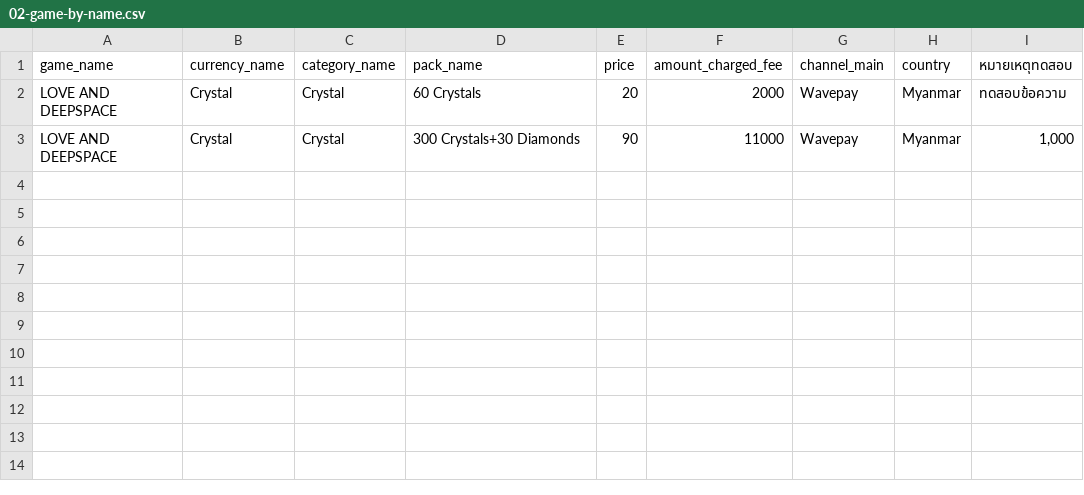
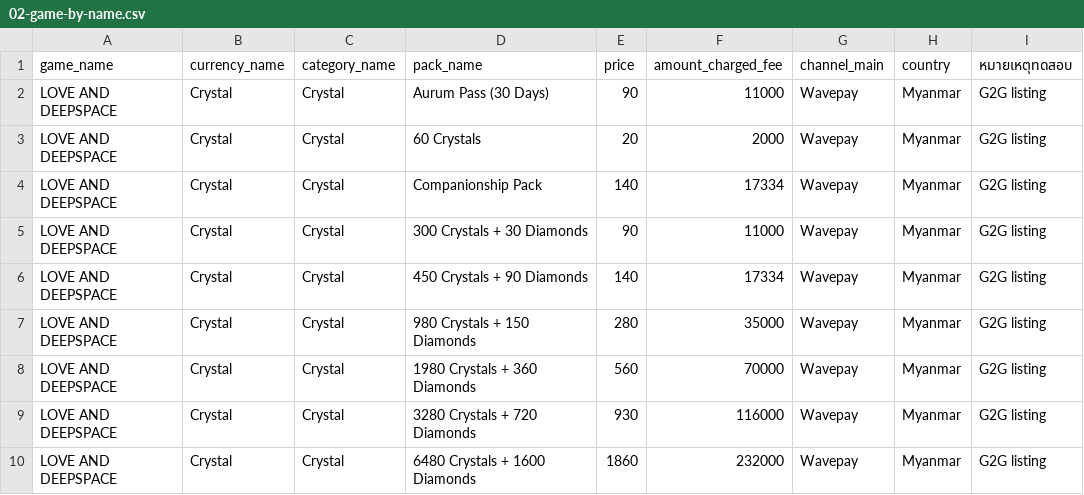
Before and after one commit to ratchanonnon1991-star/system.db.inblackm_non, a CSV file: docs/gameinfo/csv-samples/02-game-by-name.csv, drawn as a sheet.

```diff
--- a/docs/gameinfo/csv-samples/02-game-by-name.csv
+++ b/docs/gameinfo/csv-samples/02-game-by-name.csv
@@ -1,3 +1,10 @@
 game_name,currency_name,category_name,pack_name,price,amount_charged_fee,channel_main,country,หมายเหตุทดสอบ
-LOVE AND DEEPSPACE,Crystal,Crystal,60 Crystals,20,2000,Wavepay,Myanmar,ทดสอบข้อความ
-LOVE AND DEEPSPACE,Crystal,Crystal,300 Crystals+30 Diamonds,90,11000,Wavepay,Myanmar,"1,000"
+LOVE AND DEEPSPACE,Crystal,Crystal,Aurum Pass (30 Days),90,11000,Wavepay,Myanmar,G2G listing
+LOVE AND DEEPSPACE,Crystal,Crystal,60 Crystals,20,2000,Wavepay,Myanmar,G2G listing
+LOVE AND DEEPSPACE,Crystal,Crystal,Companionship Pack,140,17334,Wavepay,Myanmar,G2G listing
+LOVE AND DEEPSPACE,Crystal,Crystal,300 Crystals + 30 Diamonds,90,11000,Wavepay,Myanmar,G2G listing
+LOVE AND DEEPSPACE,Crystal,Crystal,450 Crystals + 90 Diamonds,140,17334,Wavepay,Myanmar,G2G listing
+LOVE AND DEEPSPACE,Crystal,Crystal,980 Crystals + 150 Diamonds,280,35000,Wavepay,Myanmar,G2G listing
+LOVE AND DEEPSPACE,Crystal,Crystal,1980 Crystals + 360 Diamonds,560,70000,Wavepay,Myanmar,G2G listing
+LOVE AND DEEPSPACE,Crystal,Crystal,3280 Crystals + 720 Diamonds,930,116000,Wavepay,Myanmar,G2G listing
+LOVE AND DEEPSPACE,Crystal,Crystal,6480 Crystals + 1600 Diamonds,1860,232000,Wavepay,Myanmar,G2G listing
```
Also changed, not shown: docs/gameinfo/csv-samples/01-existing-game-new-columns.csv, 9 other files.
